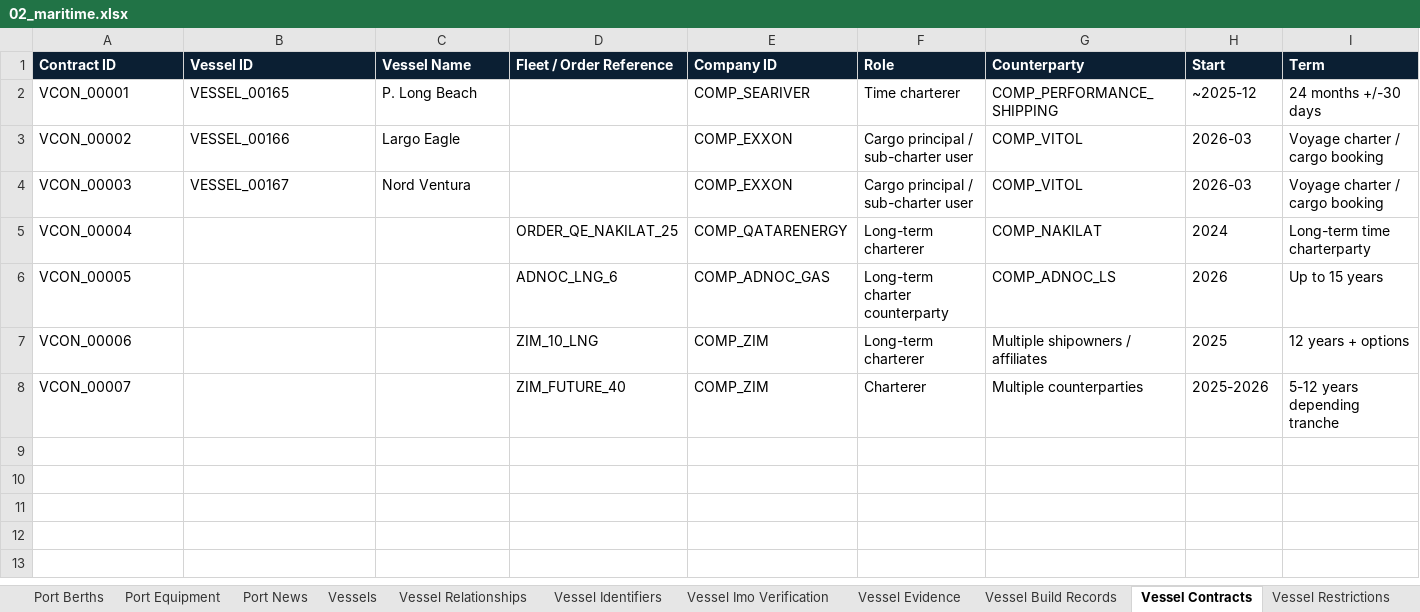
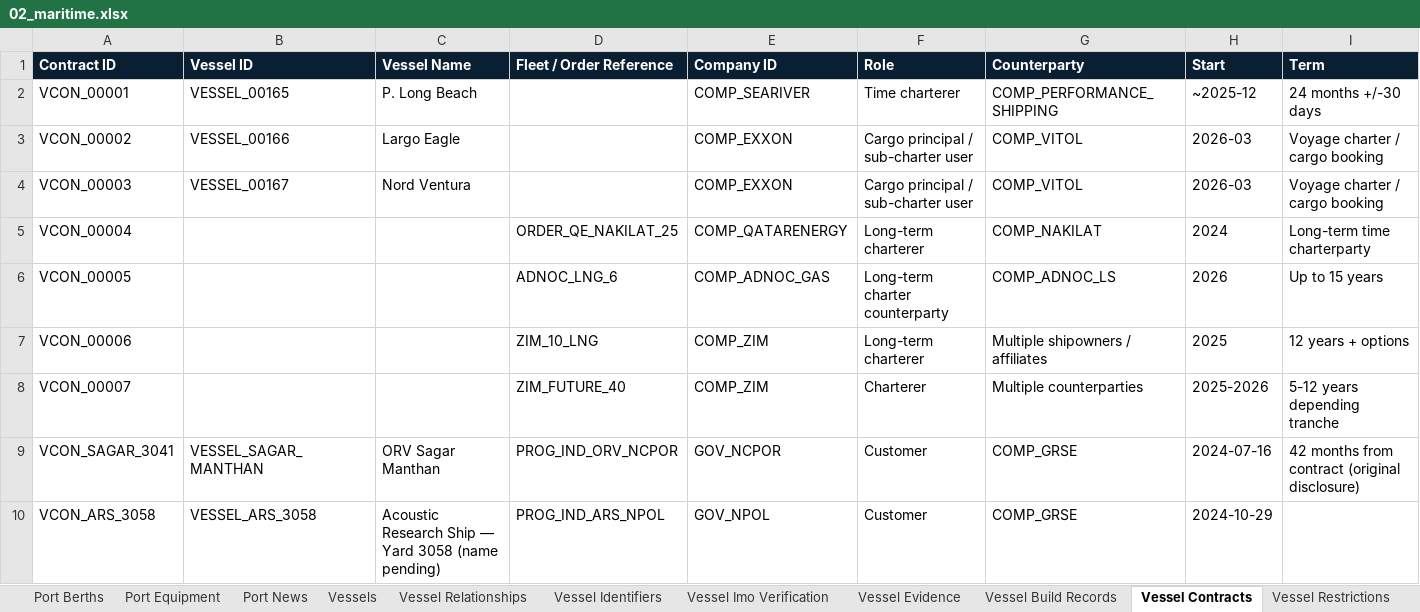
Before and after one commit to PNCIntel/pc-maritime-monitor, an Excel workbook: data/02_maritime.xlsx, sheet Vessel Contracts, drawn as a sheet; only a part is shown; values as stored, in another font and other column widths than the file's, no borders; rows hold the shown columns only; the diff names each change by its address in the sheet, - before the commit and + after, or states it on an @@ line.

```diff
--- a/data/02_maritime.xlsx (sheet Vessel Contracts)
+++ b/data/02_maritime.xlsx (sheet Vessel Contracts)
+row 9: VCON_SAGAR_3041 | VESSEL_SAGAR_MANTHAN | ORV Sagar Manthan | PROG_IND_ORV_NCPOR | GOV_NCPOR | Customer | COMP_GRSE | 2024-07-16 | 42 months from contract (original disclosure)
+row 10: VCON_ARS_3058 | VESSEL_ARS_3058 | Acoustic Research Ship — Yard 3058 (name pending) | PROG_IND_ARS_NPOL | GOV_NPOL | Customer | COMP_GRSE | 2024-10-29
```
Also changed, not shown: sheet Vessels, sheet Vessel Relationships, sheet Vessel Build Records, sheet Vessel Identifiers, data/01_core_entities.xlsx, data/08_transactions.xlsx, 4 other files.
